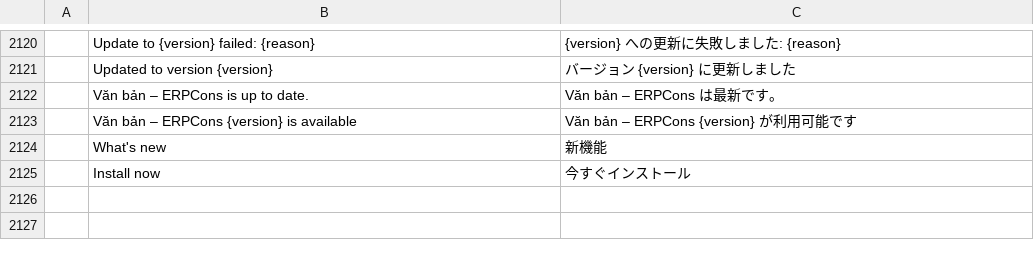
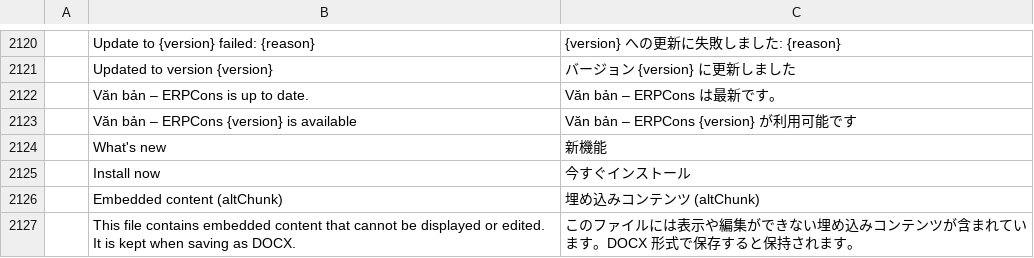
Before and after one commit to tuananhfr/wordcraft, a TSV file: crates/ui-egui/src/i18n/ja.tsv, drawn as a sheet; only a part is shown, gaps mark what is left out; the diff names each change by its address in the sheet, - before the commit and + after, or states it on an @@ line.

```diff
--- a/crates/ui-egui/src/i18n/ja.tsv
+++ b/crates/ui-egui/src/i18n/ja.tsv
+row 2126:  | Embedded content (altChunk) | 埋め込みコンテンツ (altChunk)
+row 2127:  | This file contains embedded content that cannot be displayed or edited. It is kept when saving as DOCX. | このファイルには表示や編集ができない埋め込みコンテンツが含まれています。DOCX 形式で保存すると保持されます。
```
Also changed, not shown: crates/ui-egui/src/i18n/bg.tsv, crates/ui-egui/src/i18n/ru.tsv, 29 other files.
